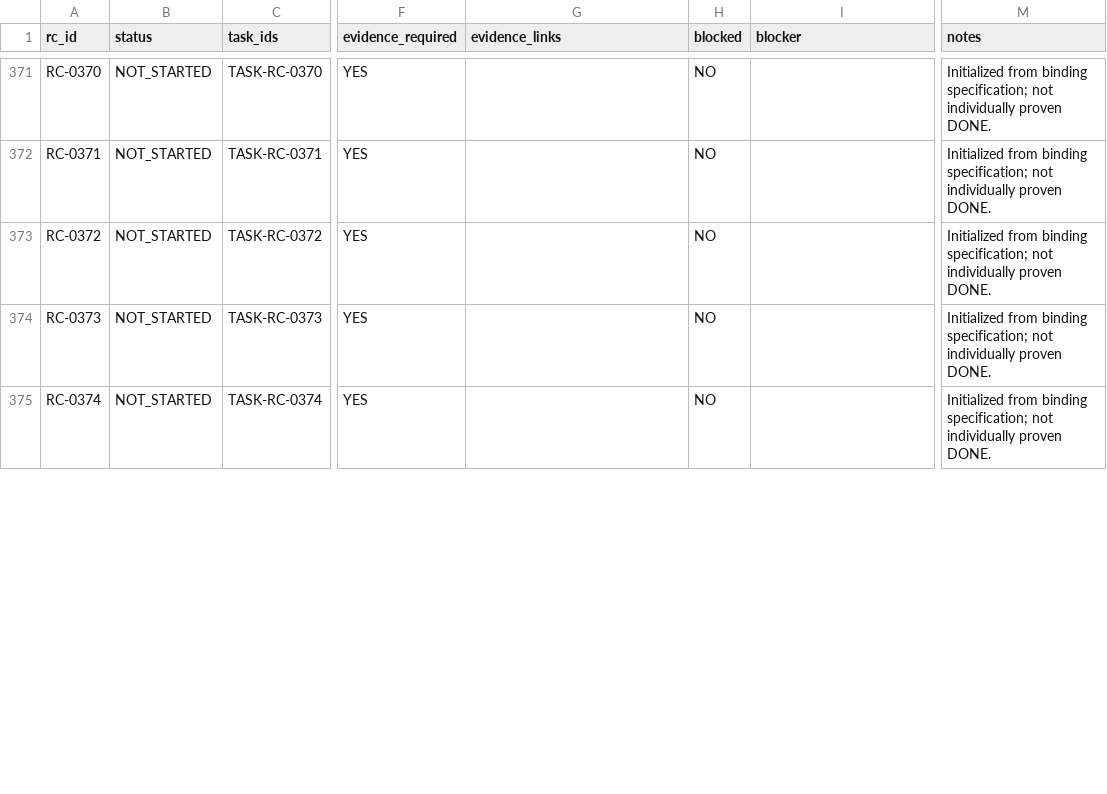
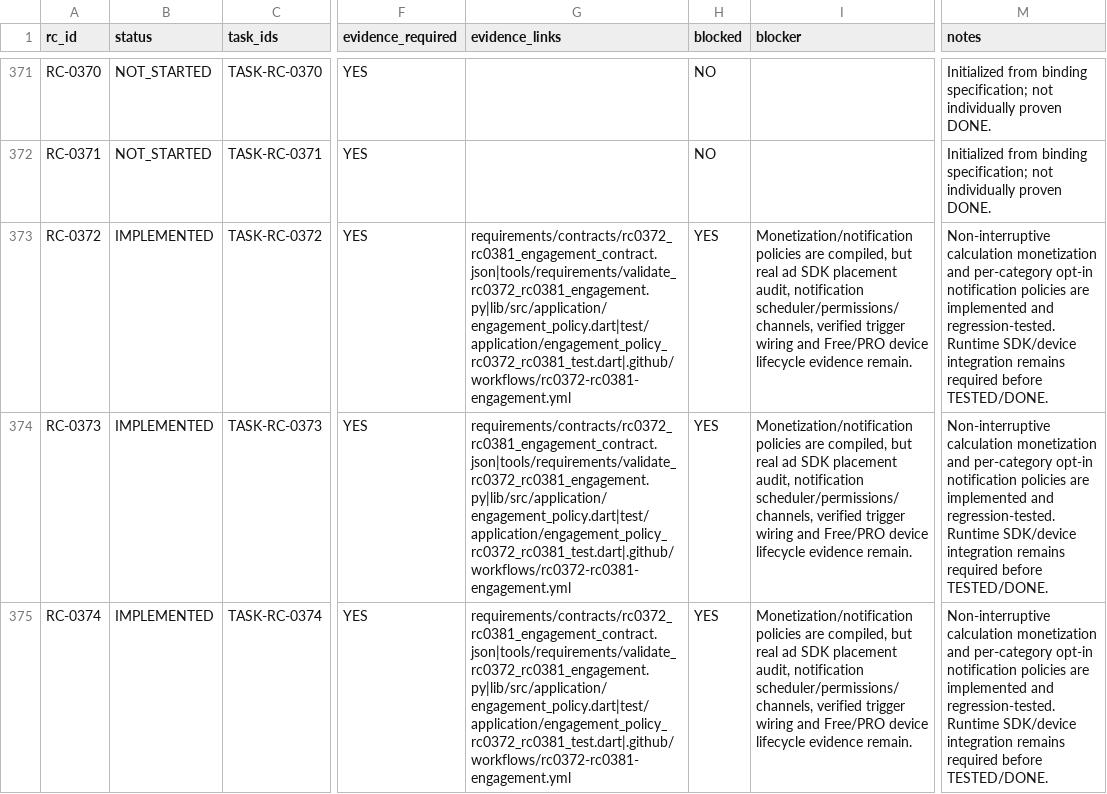
Before and after one commit to isarpsiyahofficial/RUHCODE, a CSV file: requirements/requirement_state.csv, drawn as a sheet; only a part is shown, gaps mark what is left out; the diff covers the shown part only; the diff names each change by its address in the sheet, - before the commit and + after, or states it on an @@ line.

```diff
--- a/requirements/requirement_state.csv
+++ b/requirements/requirement_state.csv
-B373:B375 (status): NOT_STARTED
+B373:B375 (status): IMPLEMENTED
-G373:G375 (evidence_links): (empty)
+G373:G375 (evidence_links): requirements/contracts/rc0372_rc0381_engagement_contract.json|tools/requirements/validate_rc0372_rc0381_engagement.py|lib/src/application/engagement_policy.dart|test/application/engagement_policy_rc0372_rc0381_test.dart|.github/workflows/rc0372-rc0381-engagement.yml
-H373:H375 (blocked): NO
+H373:H375 (blocked): YES
-I373:I375 (blocker): (empty)
+I373:I375 (blocker): Monetization/notification policies are compiled, but real ad SDK placement audit, notification scheduler/permissions/channels, verified trigger wiring and Free/PRO device lifecycle evidence remain.
-M373:M375 (notes): Initialized from binding specification; not individually proven DONE.
+M373:M375 (notes): Non-interruptive calculation monetization and per-category opt-in notification policies are implemented and regression-tested. Runtime SDK/device integration remains required before TESTED/DONE.
```
Also changed, not shown: 35 edited cells elsewhere in this file.
